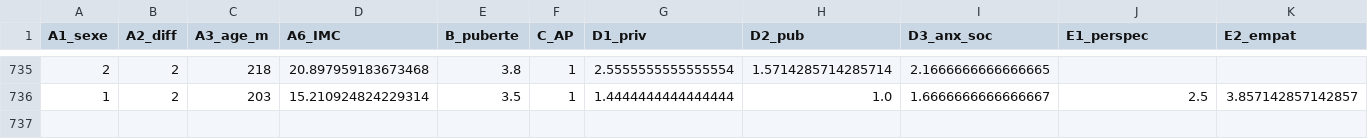
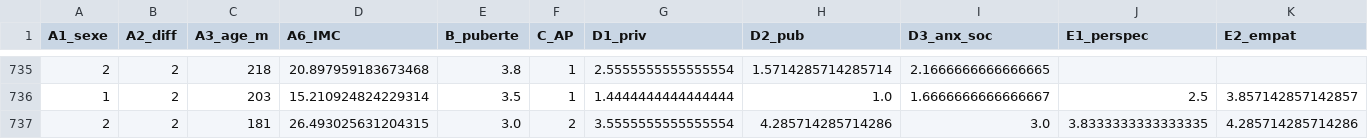
Before and after one commit to mariehelene123/Manip_Quest, a CSV file: Analyses/Measures_bysub.csv, drawn as a sheet; only a part is shown, gaps mark what is left out; rows hold the shown columns only; the diff names each change by its address in the sheet, - before the commit and + after, or states it on an @@ line.

```diff
--- a/Analyses/Measures_bysub.csv
+++ b/Analyses/Measures_bysub.csv
+row 737: 2 | 2 | 181 | 26.493025631204315 | 3.0 | 2 | 3.5555555555555554 | 4.285714285714286 | 3.0 | 3.8333333333333335 | 4.285714285714286
```
Also changed, not shown: Analyses/Item_bysub_all.csv, Analyses/Scale_bysub_all.csv, 20 other files.
